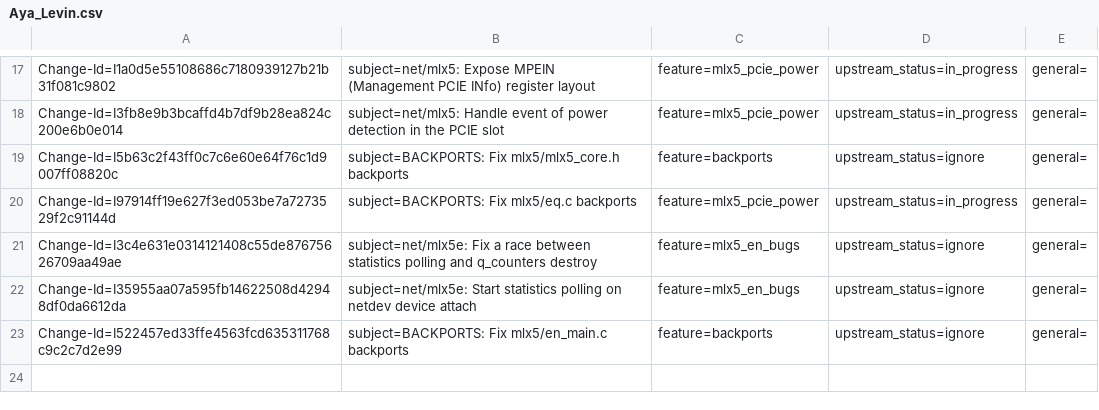
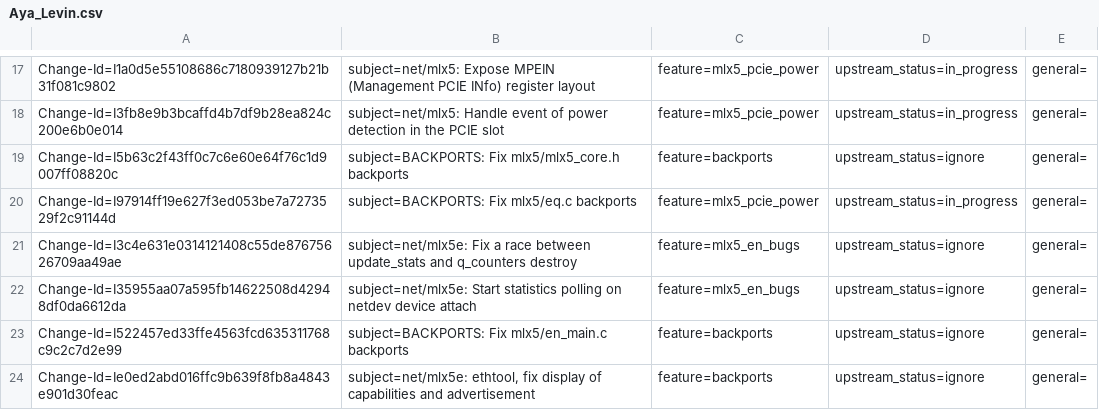
Before and after one commit to Shun-Hao/mlnx-ofa_kernel-4.6-1.0.1.1-rhel7.3, a CSV file: metadata/Aya_Levin.csv, drawn as a sheet; only a part is shown, gaps mark what is left out.

Commit message:
net/mlx5e: ethtool, fix display of capabilities and advertisement
Remove define enclosing link modes enumerations. Driver should interpret
register value to the best of it knowledge. It is up to the ethtool to
display link modes that are known in current kernel version.

Issue: 1733919
Fixes: 798e9e9c214d ("BACKPORT:drivers/net/ethernet/mellanox/mlx5/core/en_ethtool.c")
Change-Id: Ie0ed2abd016ffc9b639f8fb8a4843e901d30feac
Signed-off-by: Aya Levin <ayal@mellanox.com>

```diff
--- a/metadata/Aya_Levin.csv
+++ b/metadata/Aya_Levin.csv
@@ -20,4 +20,5 @@ Change-Id=I5b63c2f43ff0c7c6e60e64f76c1d9007ff08820c; subject=BACKPORTS: Fix mlx5
 Change-Id=I97914ff19e627f3ed053be7a7273529f2c91144d; subject=BACKPORTS: Fix mlx5/eq.c backports; feature=mlx5_pcie_power; upstream_status=in_progress; general=;
-Change-Id=I3c4e631e0314121408c55de87675626709aa49ae; subject=net/mlx5e: Fix a race between statistics polling and q_counters destroy; feature=mlx5_en_bugs; upstream_status=ignore; general=;
+Change-Id=I3c4e631e0314121408c55de87675626709aa49ae; subject=net/mlx5e: Fix a race between update_stats and q_counters destroy; feature=mlx5_en_bugs; upstream_status=ignore; general=;
 Change-Id=I35955aa07a595fb14622508d42948df0da6612da; subject=net/mlx5e: Start statistics polling on netdev device attach; feature=mlx5_en_bugs; upstream_status=ignore; general=;
 Change-Id=I522457ed33ffe4563fcd635311768c9c2c7d2e99; subject=BACKPORTS: Fix mlx5/en_main.c backports; feature=backports; upstream_status=ignore; general=;
+Change-Id=Ie0ed2abd016ffc9b639f8fb8a4843e901d30feac; subject=net/mlx5e: ethtool, fix display of capabilities and advertisement; feature=backports; upstream_status=ignore; general=;
```
Also changed, not shown: 1 other file.
